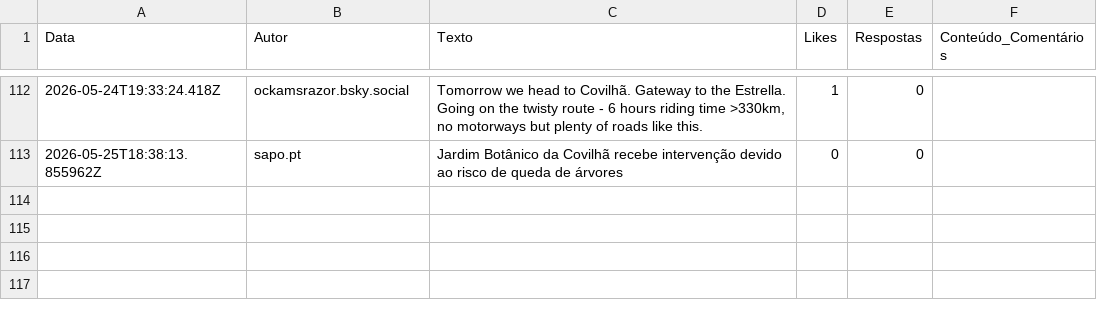
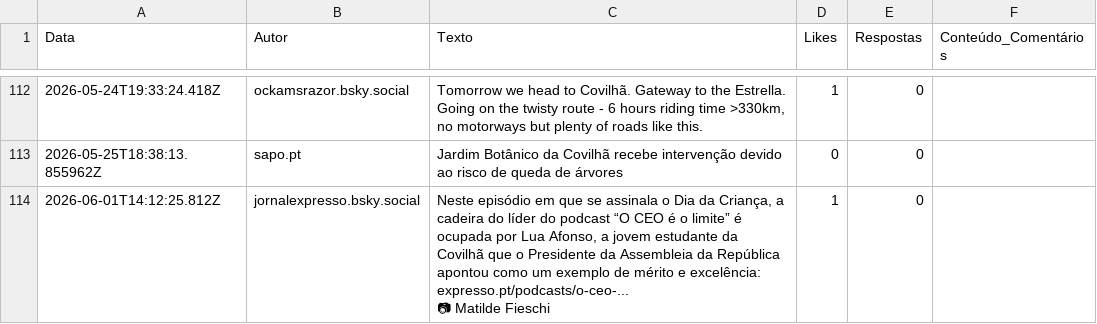
Before and after one commit to carolinarraposo/extracao-dados-covilha, a CSV file: data/raw/bluesky_posts.csv, drawn as a sheet; only a part is shown, gaps mark what is left out; ↵ is a line break in a cell; the diff names each change by its address in the sheet, - before the commit and + after, or states it on an @@ line.

```diff
--- a/data/raw/bluesky_posts.csv
+++ b/data/raw/bluesky_posts.csv
+row 114: 2026-06-01T14:12:25.812Z | jornalexpresso.bsky.social | Neste episódio em que se assinala o Dia da Criança, a cadeira do líder do podcast “O CEO é o limite” é ocupada por Lua Afonso, a jovem estudante da Covilhã que o Presidente da Assembleia da República apontou como um exemplo de mérito e excelência: expresso.pt/podcasts/o-ceo-... ↵ 📷 Matilde Fieschi | 1 | 0
```
Also changed, not shown: 7 other files.
